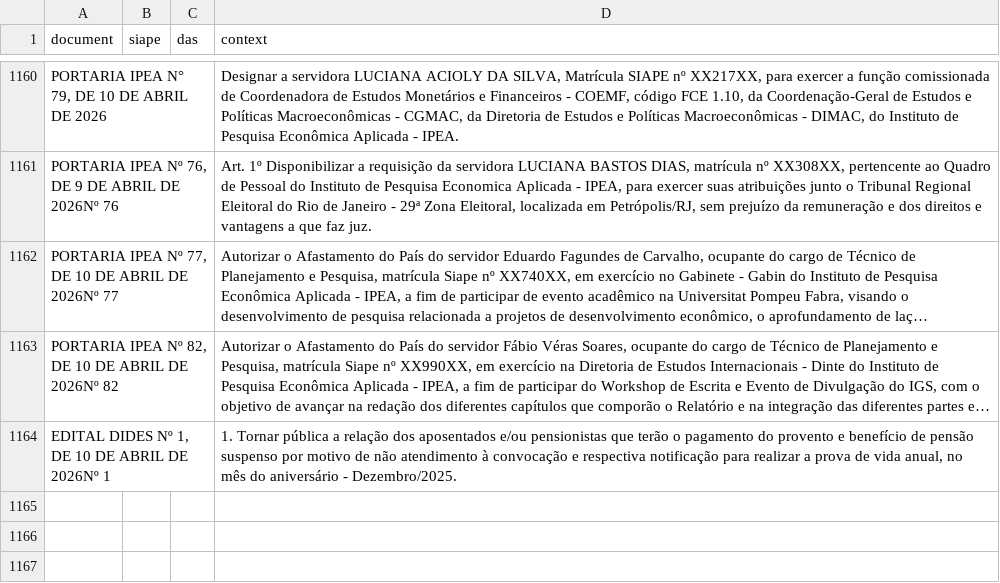
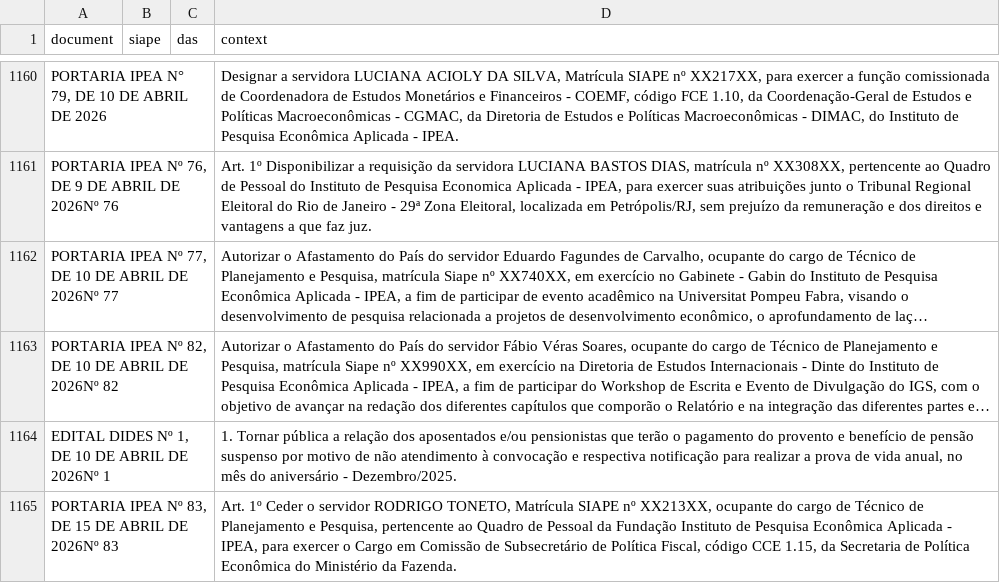
Before and after one commit to rodrigoesborges/ipea_dou_bot, a CSV file: data/dou.csv, drawn as a sheet; only a part is shown, gaps mark what is left out; long unchanged cells end in …; the diff names each change by its address in the sheet, - before the commit and + after, or states it on an @@ line.

```diff
--- a/data/dou.csv
+++ b/data/dou.csv
+row 1165: PORTARIA IPEA Nº 83, DE 15 DE ABRIL DE 2026Nº 83 |  |  | Art. 1º Ceder o servidor RODRIGO TONETO, Matrícula SIAPE nº XX213XX, ocupante do cargo de Técnico de Planejamento e Pesquisa, pertencente ao Quadro de Pessoal da Fundação Instituto de Pesquisa Econômica Aplicada - IPEA, para exercer o Cargo em Comissão de Subsecretário de Política Fiscal, código CCE 1.15, da Secretaria de Política Econômica do Ministério da Fazenda.
```
Also changed, not shown: 1 other file.
